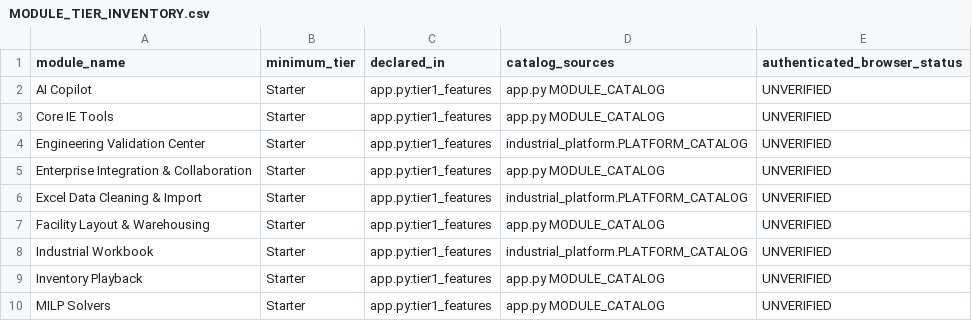
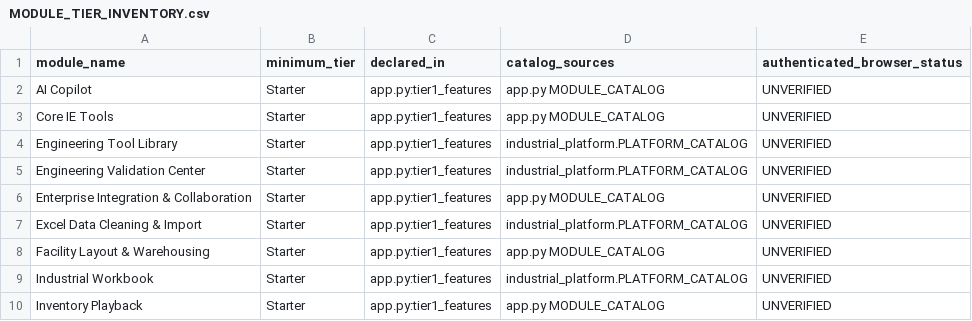
Before and after one commit to MSJ1708/shoir-ie, a CSV file: docs/MODULE_TIER_INVENTORY.csv, drawn as a sheet; only a part is shown; the shorter side is filled out with more unchanged rows; the diff names each change by its address in the sheet, - before the commit and + after, or states it on an @@ line.

Commit message:
Refresh module inventory for the grouped Engineering Tool Library

```diff
--- a/docs/MODULE_TIER_INVENTORY.csv
+++ b/docs/MODULE_TIER_INVENTORY.csv
+row 4: Engineering Tool Library | Starter | app.py:tier1_features | industrial_platform.PLATFORM_CATALOG | UNVERIFIED
```
